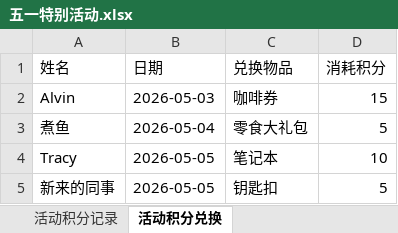
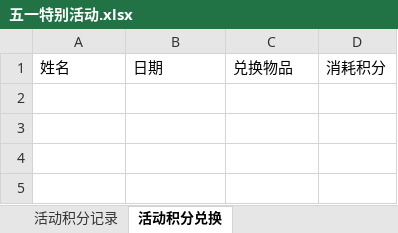
Before and after one commit to Neverwhateve/ela-leaderboard, an Excel workbook: 五一特别活动.xlsx, sheet 活动积分兑换, drawn as a sheet; values as stored, in another font and other column widths than the file's, no borders; the diff names each change by its address in the sheet, - before the commit and + after, or states it on an @@ line.

```diff
--- a/五一特别活动.xlsx (sheet 活动积分兑换)
+++ b/五一特别活动.xlsx (sheet 活动积分兑换)
-row 2: Alvin | 2026-05-03 | 咖啡券 | 15
-row 3: 煮鱼 | 2026-05-04 | 零食大礼包 | 5
-row 4: Tracy | 2026-05-05 | 笔记本 | 10
-row 5: 新来的同事 | 2026-05-05 | 钥匙扣 | 5
```
Also changed, not shown: sheet 活动积分记录.
